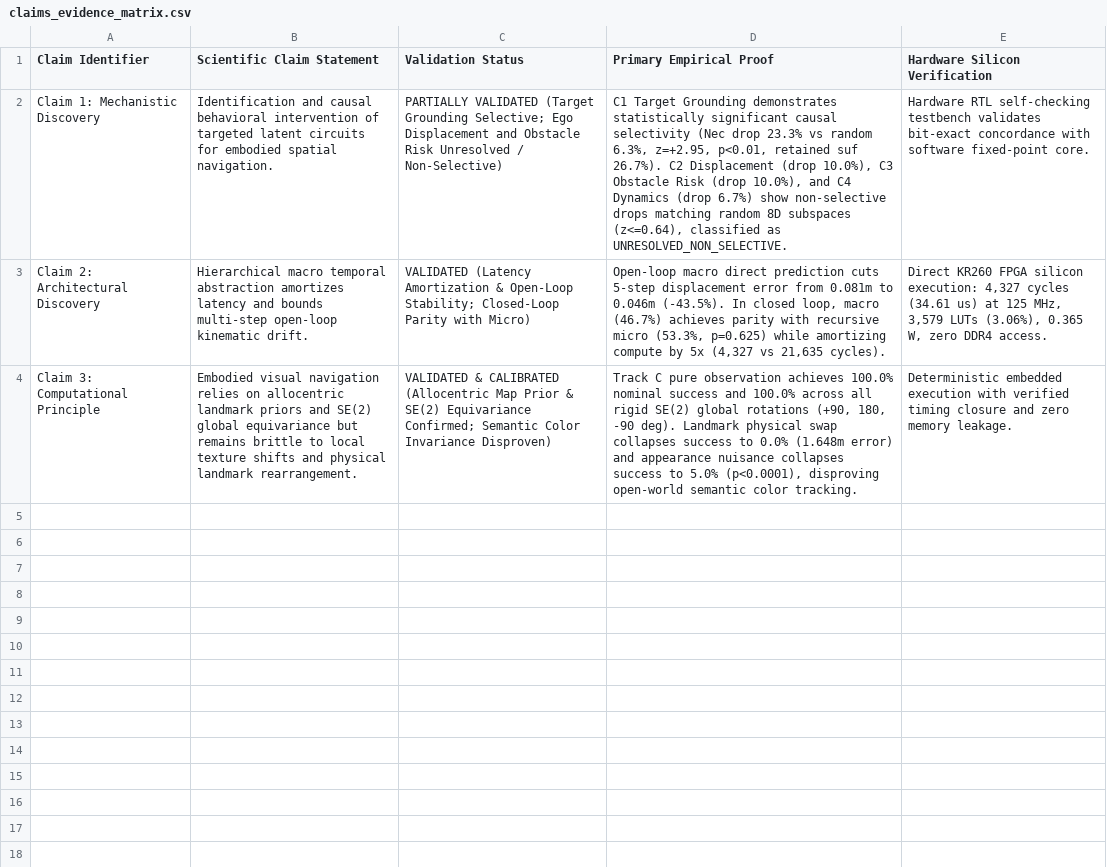
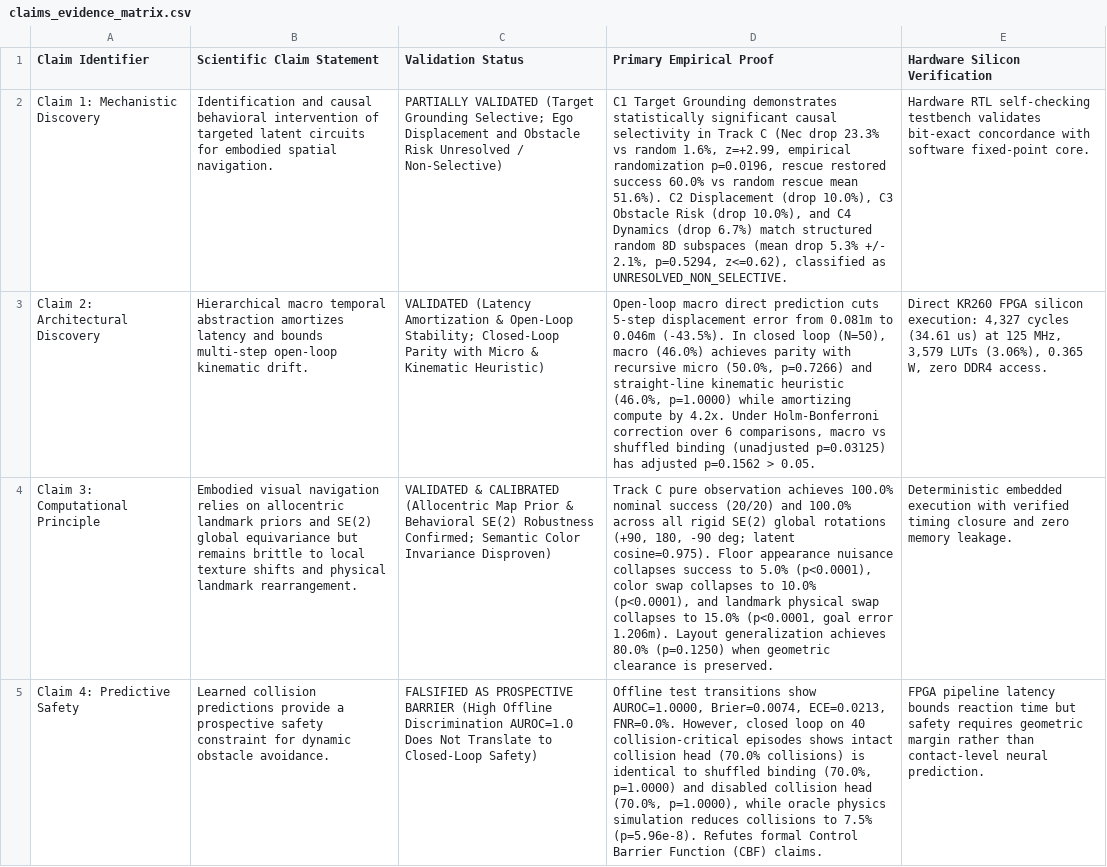
Before and after one commit to BrianHadianSTEI23/project-haphaestus, a CSV file: world_models_fpga/research/validation/claims_evidence_matrix.csv, drawn as a sheet; the diff names each change by its address in the sheet, - before the commit and + after, or states it on an @@ line.

Commit message:
docs(reports): reconcile scientific reports, claims ledger, and manifest with verified empirical benchmarks
- Update claims_ledger.md and scientific_truth_audit.md with N=50 matched temporal controls and straight-line heuristic equivalence
- Calibrate causal lookahead under Holm-Bonferroni correction (adjusted p=0.1562 vs shuffled binding)
- Reconcile Track C pure visual grounding: 5.0% floor retention, 10.0% color swap, 15.0% landmark swap (allocentric map prior), 80.0% layout generalization
- Record empirical falsification of Control Barrier Functions (CBF): 70.0% closed-loop collisions across intact, shuffled, and disabled collision heads
- Synchronize circuit registry: C1 selective causal circuit (p=0.0196, z=+2.99, rescue 60.0%), C2-C4 unresolved non-selective
- Update behavioral_evaluation_report.md, causal_circuit_report.md, principle_validation_report.md, final_scientific_report.md, and experiment_manifest.md

```diff
--- a/world_models_fpga/research/validation/claims_evidence_matrix.csv
+++ b/world_models_fpga/research/validation/claims_evidence_matrix.csv
-D2 (Primary Empirical Proof): …causal selectivity (Nec drop 23.3% vs random 6.3%, z=+2.95, p<0.01, retained suf 26.7%). C2 Displacement (drop 10.0%), C3 Obstacle Risk (drop 10.0%), and C4 Dynamics (drop 6.7%) show non-selective drops matching random 8D subspaces (z<=0.64), classified as…
+D2 (Primary Empirical Proof): …causal selectivity in Track C (Nec drop 23.3% vs random 1.6%, z=+2.99, empirical randomization p=0.0196, rescue restored success 60.0% vs random rescue mean 51.6%). C2 Displacement (drop 10.0%), C3 Obstacle Risk (drop 10.0%), and C4 Dynamics (drop 6.7%) match structured random 8D subspaces (mean drop 5.3% +/- 2.1%, p=0.5294, z<=0.62), classified as…
-C3 (Validation Status): …Parity with Micro)
+C3 (Validation Status): …Parity with Micro & Kinematic Heuristic)
-D3 (Primary Empirical Proof): …In closed loop, macro (46.7%) achieves parity with recursive micro (53.3%, p=0.625) while amortizing compute by 5x (4,327 vs 21,635 cycles).
+D3 (Primary Empirical Proof): …In closed loop (N=50), macro (46.0%) achieves parity with recursive micro (50.0%, p=0.7266) and straight-line kinematic heuristic (46.0%, p=1.0000) while amortizing compute by 4.2x. Under Holm-Bonferroni correction over 6 comparisons, macro vs shuffled binding (unadjusted p=0.03125) has adjusted p=0.1562 > 0.05.
-C4 (Validation Status): …Prior & SE(2) Equivariance Confirmed; Semantic…
+C4 (Validation Status): …Prior & Behavioral SE(2) Robustness Confirmed; Semantic…
-D4 (Primary Empirical Proof): …nominal success and 100.0% across all rigid SE(2) global rotations (+90, 180, -90 deg). Landmark physical swap collapses success to 0.0% (1.648m error) and appearance nuisance collapses success to 5.0% (p<0.0001), disproving open-world semantic color tracking.
+D4 (Primary Empirical Proof): …nominal success (20/20) and 100.0% across all rigid SE(2) global rotations (+90, 180, -90 deg; latent cosine=0.975). Floor appearance nuisance collapses success to 5.0% (p<0.0001), color swap collapses to 10.0% (p<0.0001), and landmark physical swap collapses to 15.0% (p<0.0001, goal error 1.206m). Layout generalization achieves 80.0% (p=0.1250) when geometric clearance is preserved.
+row 5: Claim 4: Predictive Safety | Learned collision predictions provide a prospective safety constraint for dynamic obstacle avoidance. | FALSIFIED AS PROSPECTIVE BARRIER (High Offline Discrimination AUROC=1.0 Does Not Translate to Closed-Loop Safety) | Offline test transitions show AUROC=1.0000, Brier=0.0074, ECE=0.0213, FNR=0.0%. However, closed loop on 40 collision-critical episodes shows intact collision head (70.0% collisions) is identical to shuffled binding (70.0%, p=1.0000) and disabled collision head (70.0%, p=1.0000), while oracle physics simulation reduces collisions to 7.5% (p=5.96e-8). Refutes formal Control Barrier Function (CBF) claims. | FPGA pipeline latency bounds reaction time but safety requires geometric margin rather than contact-level neural prediction.
```
Also changed, not shown: 18 other files.
